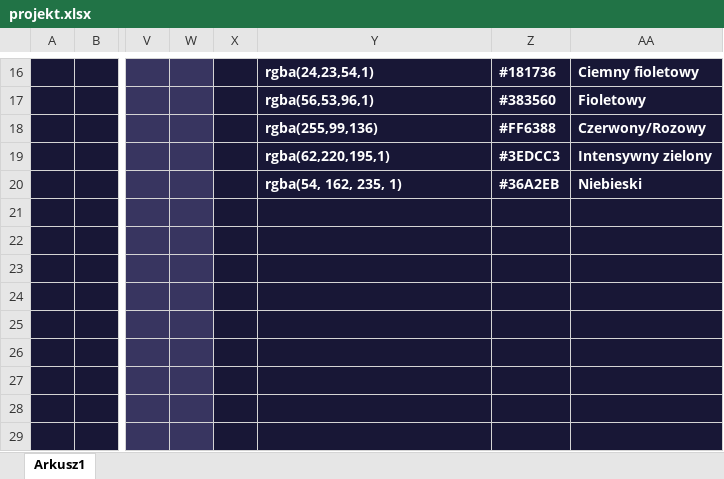
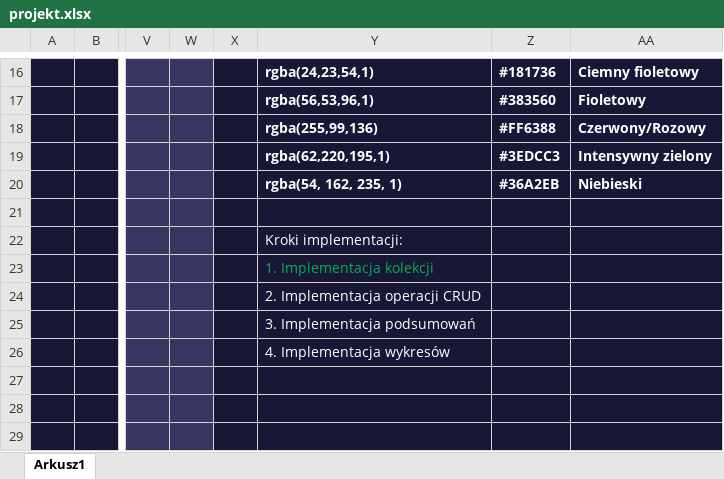
Before and after one commit to jedrulcia/FinanceTracker, an Excel workbook: projekt.xlsx, sheet Arkusz1, drawn as a sheet; only a part is shown, gaps mark what is left out; values as stored, in another font and other column widths than the file's, no borders; the diff names each change by its address in the sheet, - before the commit and + after, or states it on an @@ line.

```diff
--- a/projekt.xlsx (sheet Arkusz1)
+++ b/projekt.xlsx (sheet Arkusz1)
-Y22: (empty)
+Y22: Kroki implementacji:
-Y23: (empty)
+Y23: 1. Implementacja kolekcji
-Y24: (empty)
+Y24: 2. Implementacja operacji CRUD
-Y25: (empty)
+Y25: 3. Implementacja podsumowań
-Y26: (empty)
+Y26: 4. Implementacja wykresów
```
Also changed, not shown: 41 other files.
